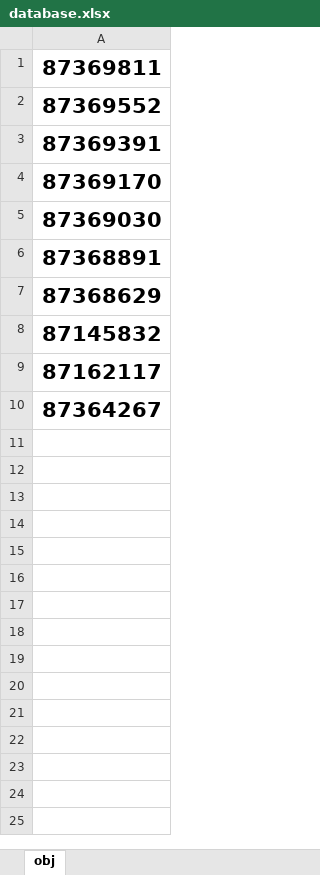
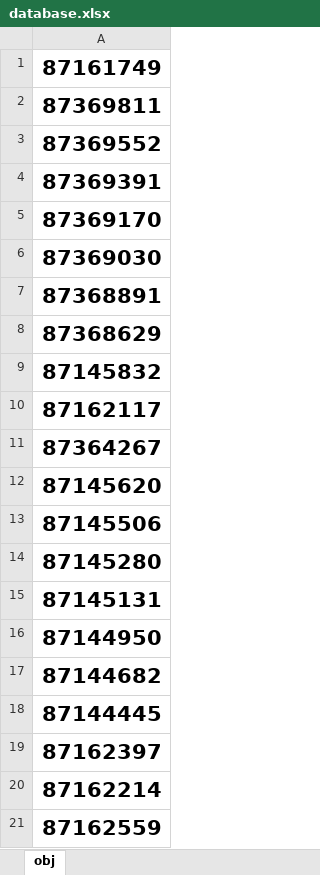
Before and after one commit to uadson/automacao-processo, an Excel workbook: database.xlsx, sheet obj, drawn as a sheet; values as stored, in another font and other column widths than the file's, no borders; the diff names each change by its address in the sheet, - before the commit and + after, or states it on an @@ line.

Commit message:
insercao de datas automaticas

```diff
--- a/database.xlsx (sheet obj)
+++ b/database.xlsx (sheet obj)
+row 1: 87161749
+row 12: 87145620
+row 13: 87145506
+row 14: 87145280
+row 15: 87145131
+row 16: 87144950
+row 17: 87144682
+row 18: 87144445
+row 19: 87162397
+row 20: 87162214
+row 21: 87162559
```
Also changed, not shown: 3 other files.
